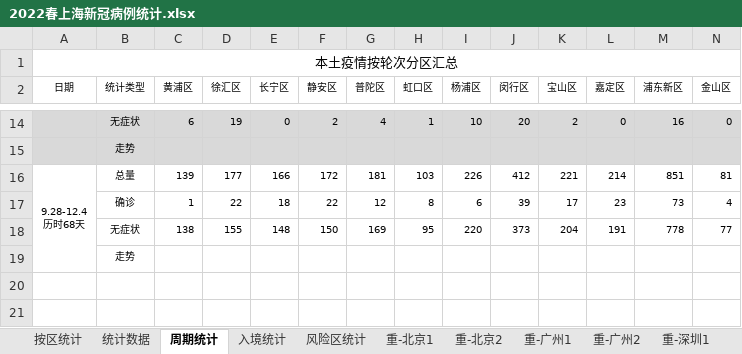
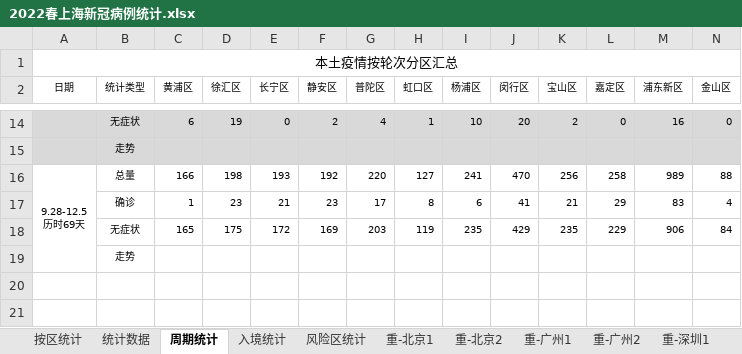
Before and after one commit to KylinHuang7/covid19, an Excel workbook: 2022春上海新冠病例统计.xlsx, sheet 周期统计, drawn as a sheet; only a part is shown, gaps mark what is left out; values as stored, in another font and other column widths than the file's, no borders; conditional formats not drawn; removed rows and columns are numbered as before the commit, all else as after; rows hold the shown columns only; ↵ is a line break in a cell; the diff names each change by its address in the sheet, - before the commit and + after, or states it on an @@ line.

```diff
--- a/2022春上海新冠病例统计.xlsx (sheet 周期统计)
+++ b/2022春上海新冠病例统计.xlsx (sheet 周期统计)
-row 16: 9.28-12.4 ↵ 历时68天 | 总量 | 139 | 177 | 166 | 172 | 181 | 103 | 226 | 412 | 221 | 214 | 851 | 81
-row 17:  | 确诊 | 1 | 22 | 18 | 22 | 12 | 8 | 6 | 39 | 17 | 23 | 73 | 4
-row 18:  | 无症状 | 138 | 155 | 148 | 150 | 169 | 95 | 220 | 373 | 204 | 191 | 778 | 77
+row 16: 9.28-12.5 ↵ 历时69天 | 总量 | 166 | 198 | 193 | 192 | 220 | 127 | 241 | 470 | 256 | 258 | 989 | 88
+row 17:  | 确诊 | 1 | 23 | 21 | 23 | 17 | 8 | 6 | 41 | 21 | 29 | 83 | 4
+row 18:  | 无症状 | 165 | 175 | 172 | 169 | 203 | 119 | 235 | 429 | 235 | 229 | 906 | 84
```
Also changed, not shown: sheet 按区统计, sheet 重-重庆1, sheet 重-北京1, sheet 重-广州1, sheet 重-深圳1, sheet 重-重庆2, 6 more sheets, hidden cells, 12 other files.
